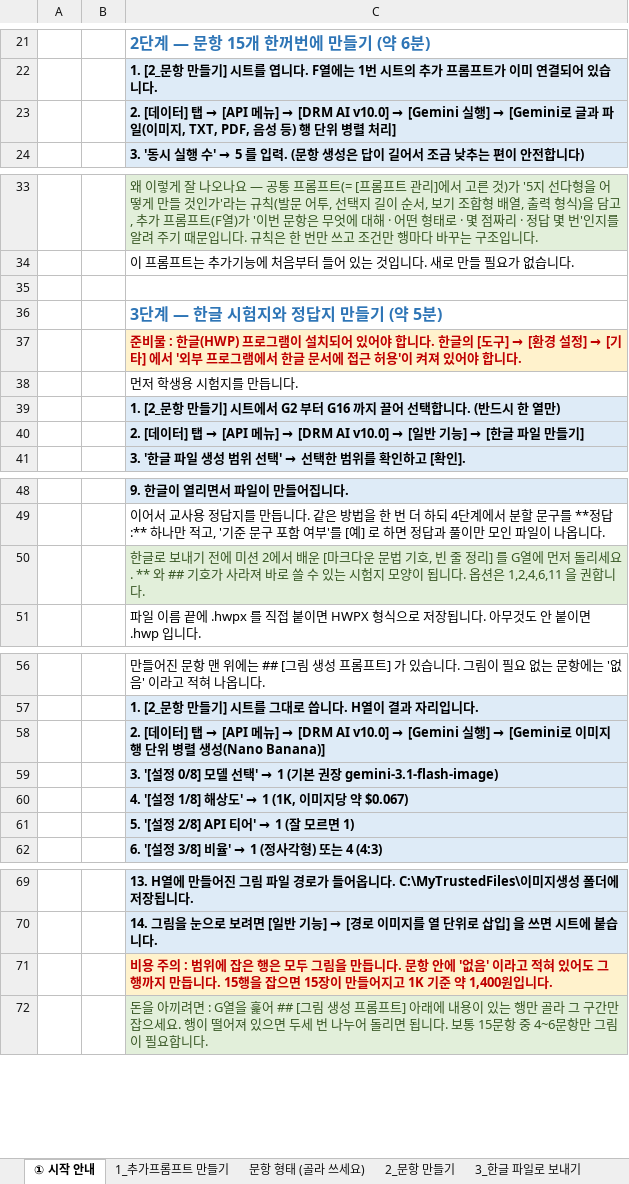
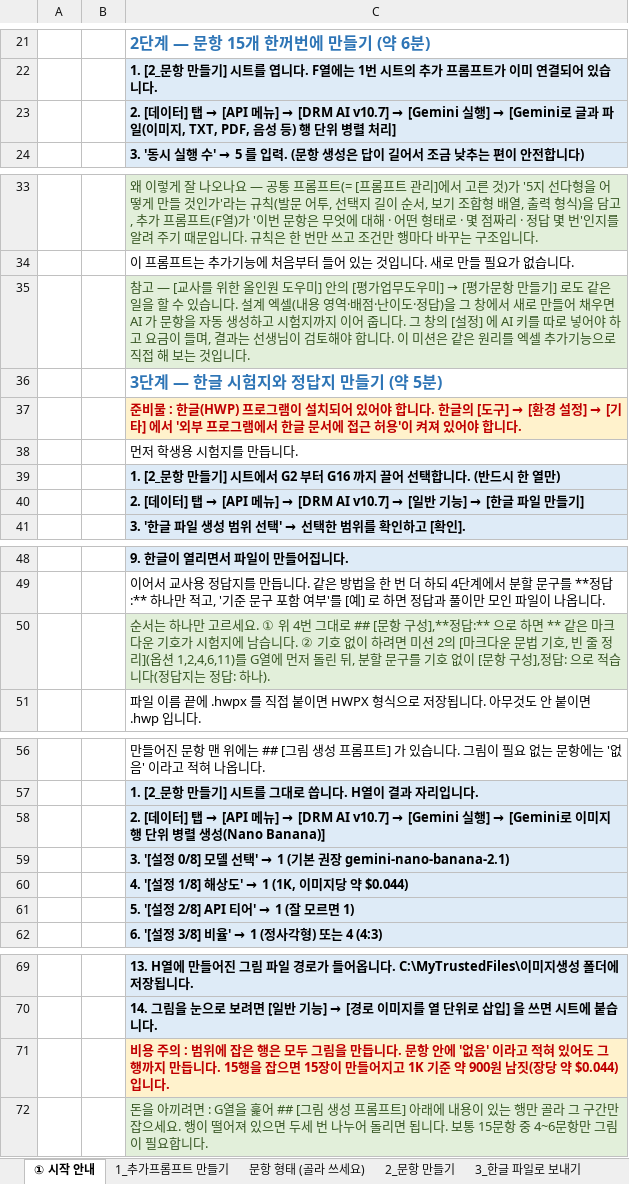
Before and after one commit to dhsy3206/DRM-AI-Simulator, an Excel workbook: 실습파일/실습5_시험출제_풀코스.xlsx, sheet ① 시작 안내, drawn as a sheet; only a part is shown, gaps mark what is left out; values as stored, in another font and other column widths than the file's, no borders; the diff names each change by its address in the sheet, - before the commit and + after, or states it on an @@ line.

Commit message:
안내물을 v10.7 기준으로 갱신하고 시뮬레이터 사용법 5분 영상을 추가
- 시뮬레이터: 리본 단추 이름 v10.7(상수 한 곳), 안내 및 설정 7개·일반 기능 19개,
  gpt-image-2.5, 미션 5 이미지 창을 gemini-nano-banana-2.1 기준 정본 문구로,
  한글 파일·파일명 변경·데이터 범위 창을 정본 문구로, 프롬프트 목록 38개,
  배치 시간("보통 수 시간, 최대 GPT 24시간 · Gemini 48시간"), Gemini 절약 모드 선불 키 조건
- 준비물 카드 신설: 올인원 메일 인증(AI 실행 메뉴와 API 키 입력에 필요, 체험판 불통과),
  API 키(Gemini 선불 충전·AQ. 키), 필요할 때만 Gmail·한글·올인원
- 평가업무도우미(올인원 도우미)로 평가 문항을 자동 생성할 수 있음을 간결히 안내(검토는 선생님)
- 자동 익명화는 행 단위 병렬 처리·절약 모드의 글·PDF 첨부 앞부분에만 걸린다는 범위를 명시
- index.html: 5분 영상 구역, 필요한 것·이럴 때는(인증 필요 창·429/402)·비용 표기 보강
- 실습 엑셀 6개: v10.7, 이미지 모델·가격, 배치 시간, 비용 계산기 단가표 등 갱신
- 안내영상/: 시뮬레이터 사용법 영상(mp4, 4분 59초)·자막(vtt)·포스터

```diff
--- a/실습파일/실습5_시험출제_풀코스.xlsx (sheet ① 시작 안내)
+++ b/실습파일/실습5_시험출제_풀코스.xlsx (sheet ① 시작 안내)
@@ C23: …] → [DRM AI v10.0] → [Gemini 실행… → …] → [DRM AI v10.7] → [Gemini 실행… @@
@@ C35: (empty) → 참고 — [교사를 위한 올인원 도우미] 안의 [평가업무도우미] → [평가문항 만들기] 로도 같은 일을 할 수 있습니다. 설계 엑셀(내용 영역·배점·난이도·정답)을 그 창에서 새로 만들어 채우면 AI 가 문항을 자동 생성하고 시험지까지 이어 줍니다. 그 창의 [설정] 에 AI 키를 따로 넣어야 하고 요금이 들며, 결과는 선생님이 검토해야 합니다. 이 미션은 같은 원리를 엑셀 추가기능으로 직접 해 보는 것입니다. @@
-C35 fill: none
+C35 fill: #E2EFDA
@@ C40: …] → [DRM AI v10.0] → [일반… → …] → [DRM AI v10.7] → [일반… @@
-C50: 한글로 보내기 전에 미션 2에서 배운 [마크다운 문법 기호, 빈 줄 정리] 를 G열에 먼저 돌리세요. ** 와 ## 기호가 사라져 바로 쓸 수 있는 시험지 모양이 됩니다. 옵션은 1,2,4,6,11 을 권합니다.
+C50: 순서는 하나만 고르세요. ① 위 4번 그대로 ## [문항 구성],**정답:** 으로 하면 ** 같은 마크다운 기호가 시험지에 남습니다. ② 기호 없이 하려면 미션 2의 [마크다운 문법 기호, 빈 줄 정리](옵션 1,2,4,6,11)를 G열에 먼저 돌린 뒤, 분할 문구를 기호 없이 [문항 구성],정답: 으로 적습니다(정답지는 정답: 하나).
@@ C58: …] → [DRM AI v10.0] → [Gemini 실행… → …] → [DRM AI v10.7] → [Gemini 실행… @@
-C59: …권장 gemini-3.1-flash-image)
+C59: …권장 gemini-nano-banana-2.1)
@@ C60: 4. '[설정 1/8] 해상도' → 1 (1K, 이미지당 약 $0.067) → 4. '[설정 1/8] 해상도' → 1 (1K, 이미지당 약 $0.044) @@
-C71: …준 약 1,400원입니다.
+C71: …준 약 900원 남짓(장당 약 $0.044)입니다.
```
Also changed, not shown: sheet 3_한글 파일로 보내기, 실습파일/실습1_행단위_병렬처리.xlsx, 실습파일/실습2_마크다운정리와_분할기록.xlsx, 12 other files.
